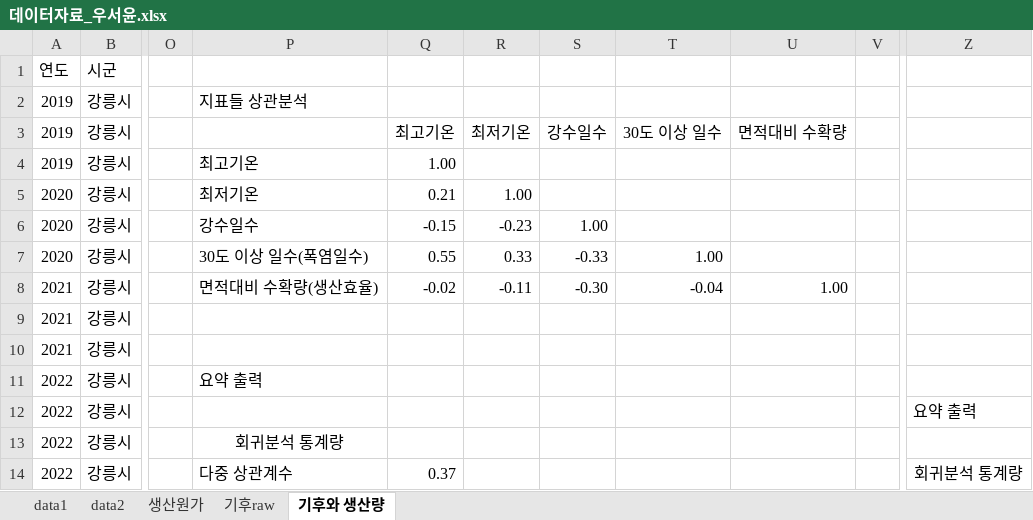
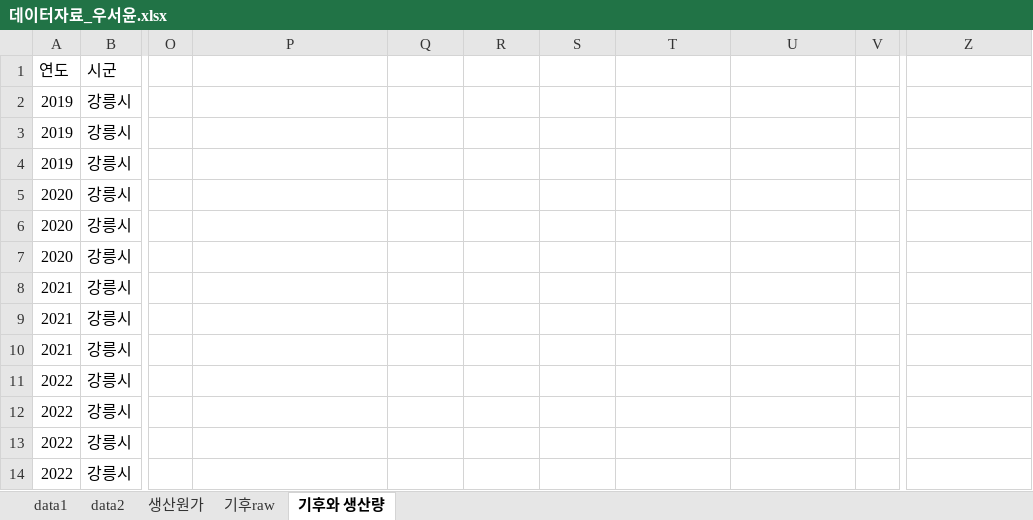
Before and after one commit to gaejarae/HighLandCabbage_Production, an Excel workbook: 데이터자료_우서윤.xlsx, sheet 기후와 생산량, drawn as a sheet; only a part is shown, gaps mark what is left out; values as stored, in another font and other column widths than the file's, no borders; charts and pictures and conditional formats not drawn; the diff covers the shown part only; the diff names each change by its address in the sheet, - before the commit and + after, or states it on an @@ line.

```diff
--- a/데이터자료_우서윤.xlsx (sheet 기후와 생산량)
+++ b/데이터자료_우서윤.xlsx (sheet 기후와 생산량)
-P2: 지표들 상관분석
+P2: (empty)
-Q3: 최고기온
+Q3: (empty)
-R3: 최저기온
+R3: (empty)
-S3: 강수일수
+S3: (empty)
-T3: 30도 이상 일수
+T3: (empty)
-U3: 면적대비 수확량
+U3: (empty)
-P4: 최고기온
+P4: (empty)
-Q4: 1.00
+Q4: (empty)
-P5: 최저기온
+P5: (empty)
-Q5: 0.21
+Q5: (empty)
-R5: 1.00
+R5: (empty)
-P6: 강수일수
+P6: (empty)
-Q6: -0.15
+Q6: (empty)
-R6: -0.23
+R6: (empty)
-S6: 1.00
+S6: (empty)
-P7: 30도 이상 일수(폭염일수)
+P7: (empty)
-Q7: 0.55
+Q7: (empty)
-R7: 0.33
+R7: (empty)
-S7: -0.33
+S7: (empty)
-T7: 1.00
+T7: (empty)
-P8: 면적대비 수확량(생산효율)
+P8: (empty)
-Q8: -0.02
+Q8: (empty)
-R8: -0.11
+R8: (empty)
-S8: -0.30
+S8: (empty)
-T8: -0.04
+T8: (empty)
-U8: 1.00
+U8: (empty)
-P11: 요약 출력
+P11: (empty)
-Z12: 요약 출력
+Z12: (empty)
-P13: 회귀분석 통계량
+P13: (empty)
-P14: 다중 상관계수
+P14: (empty)
-Q14: 0.37
+Q14: (empty)
-Z14: 회귀분석 통계량
+Z14: (empty)
```
Also changed, not shown: 154 edited cells elsewhere in this sheet, charts or pictures, 1 other file.
